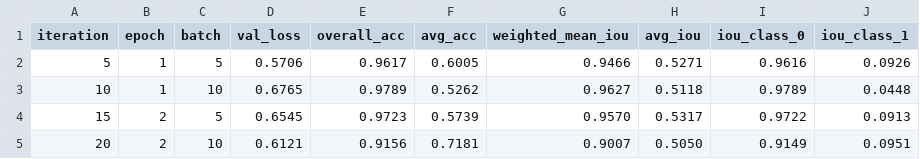
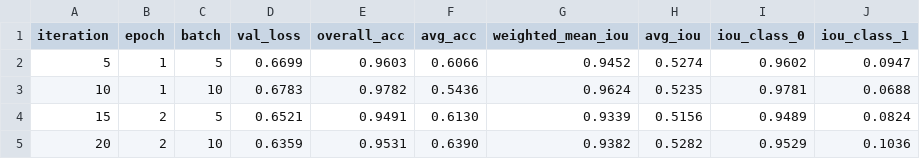
Before and after one commit to Nacriema/Power-Line-Segmentation, a TSV file: UNet++/models/ABC/val_metrics.tsv, drawn as a sheet.

```diff
--- a/UNet++/models/ABC/val_metrics.tsv
+++ b/UNet++/models/ABC/val_metrics.tsv
@@ -1,5 +1,5 @@
 iteration	epoch	batch	val_loss	overall_acc	avg_acc	weighted_mean_iou	avg_iou	iou_class_0	iou_class_1
-5	1	5	0.5706	0.9617	0.6005	0.9466	0.5271	0.9616	0.0926
-10	1	10	0.6765	0.9789	0.5262	0.9627	0.5118	0.9789	0.0448
-15	2	5	0.6545	0.9723	0.5739	0.9570	0.5317	0.9722	0.0913
-20	2	10	0.6121	0.9156	0.7181	0.9007	0.5050	0.9149	0.0951
+5	1	5	0.6699	0.9603	0.6066	0.9452	0.5274	0.9602	0.0947
+10	1	10	0.6783	0.9782	0.5436	0.9624	0.5235	0.9781	0.0688
+15	2	5	0.6521	0.9491	0.6130	0.9339	0.5156	0.9489	0.0824
+20	2	10	0.6359	0.9531	0.6390	0.9382	0.5282	0.9529	0.1036
```
Also changed, not shown: 2 other files.
